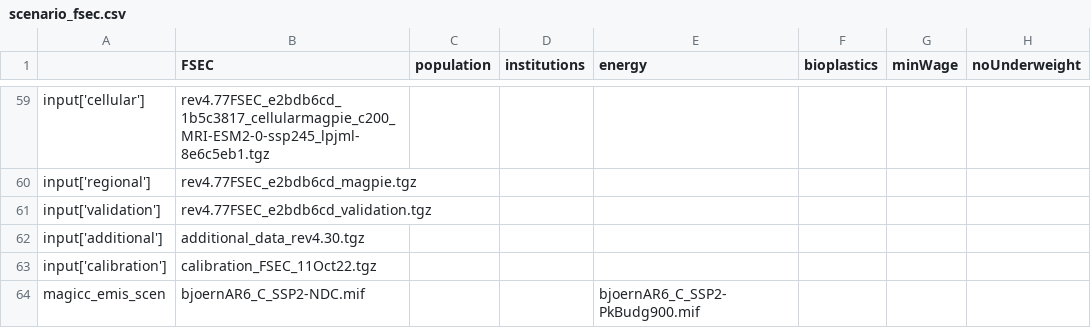
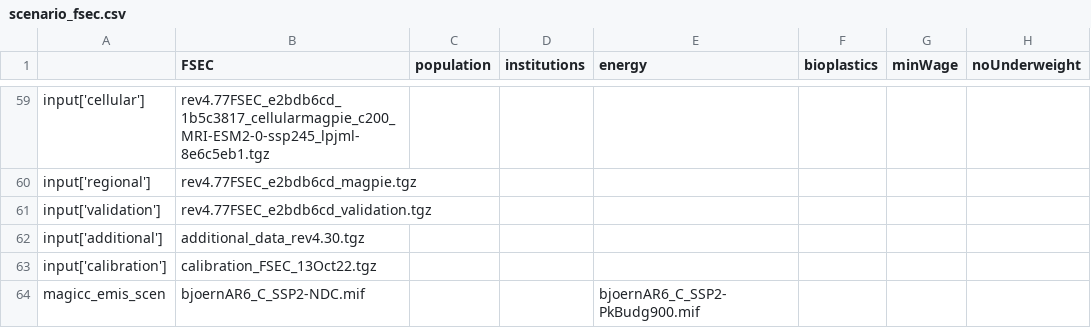
Before and after one commit to magpiemodel/magpie, a CSV file: config/scenario_fsec.csv, drawn as a sheet; only a part is shown, gaps mark what is left out; the diff names each change by its address in the sheet, - before the commit and + after, or states it on an @@ line.

Commit message:
updated calibration to include ir-rf ratio

```diff
--- a/config/scenario_fsec.csv
+++ b/config/scenario_fsec.csv
-B63 (FSEC): calibration_FSEC_11Oct22.tgz
+B63 (FSEC): calibration_FSEC_13Oct22.tgz
```
